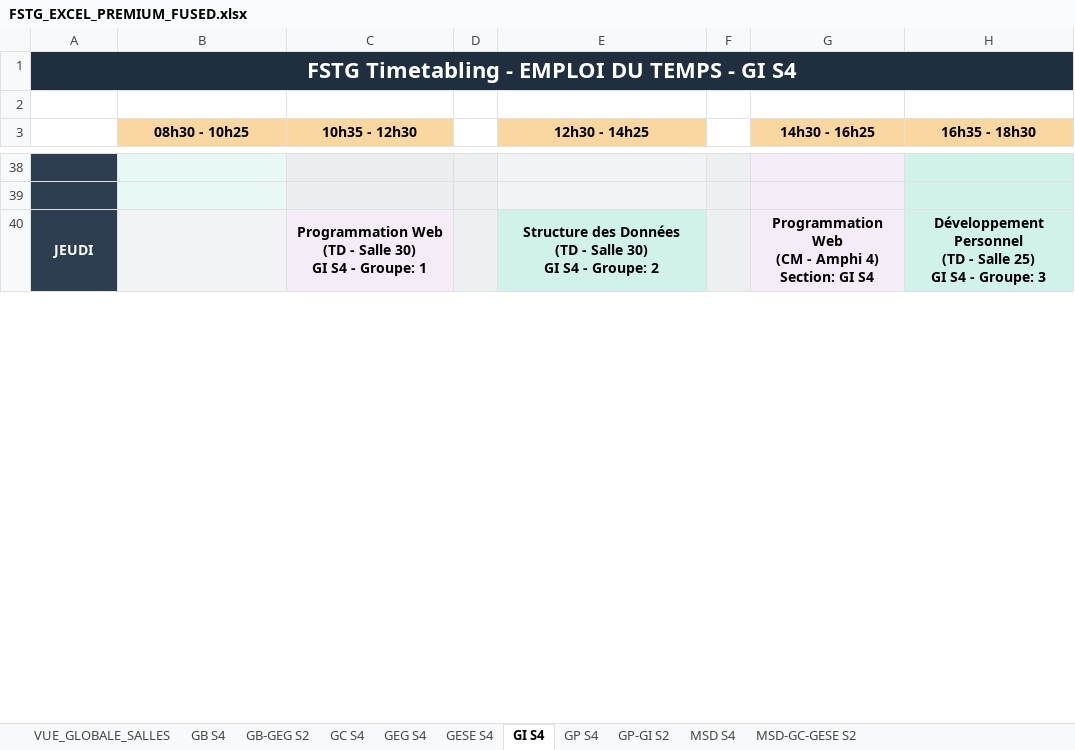
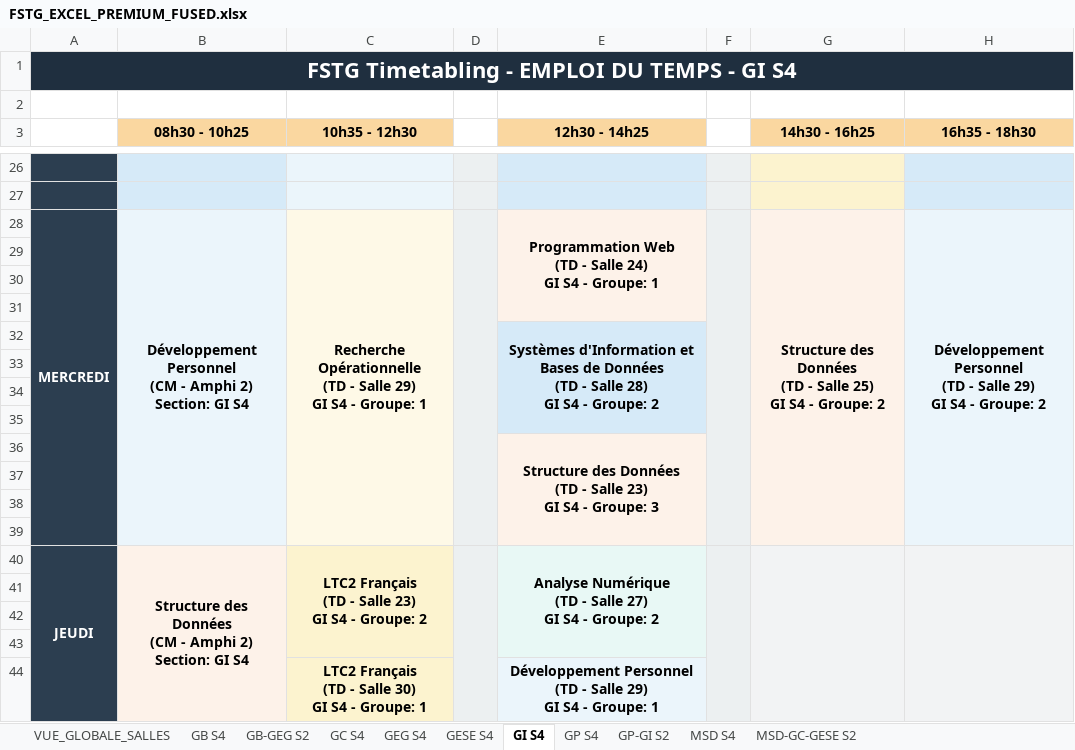
Before and after one commit to Youssef-0202/FSTG-Timetabling-App, an Excel workbook: algorithms/1-ga_sa_hybrid/v2/logs/FSTG_EXCEL_PREMIUM_FUSED.xlsx, sheet GI S4, drawn as a sheet; only a part is shown, gaps mark what is left out; values as stored, in another font and other column widths than the file's, no borders; removed rows and columns are numbered as before the commit, all else as after; ↵ is a line break in a cell; the diff covers the shown part only; the diff names each change by its address in the sheet, - before the commit and + after, or states it on an @@ line.

```diff
--- a/algorithms/1-ga_sa_hybrid/v2/logs/FSTG_EXCEL_PREMIUM_FUSED.xlsx (sheet GI S4)
+++ b/algorithms/1-ga_sa_hybrid/v2/logs/FSTG_EXCEL_PREMIUM_FUSED.xlsx (sheet GI S4)
+row 28: MERCREDI | Développement Personnel ↵ (CM - Amphi 2) ↵ Section: GI S4 | Recherche Opérationnelle ↵ (TD - Salle 29) ↵ GI S4 - Groupe: 1 |  | Programmation Web ↵ (TD - Salle 24) ↵ GI S4 - Groupe: 1 |  | Structure des Données ↵ (TD - Salle 25) ↵ GI S4 - Groupe: 2 | Développement Personnel ↵ (TD - Salle 29) ↵ GI S4 - Groupe: 2
-row 29: JEUDI |  | Programmation Web ↵ (TD - Salle 30) ↵ GI S4 - Groupe: 1 |  | Structure des Données ↵ (TD - Salle 30) ↵ GI S4 - Groupe: 2 |  | Programmation Web ↵ (CM - Amphi 4) ↵ Section: GI S4 | Développement Personnel ↵ (TD - Salle 25) ↵ GI S4 - Groupe: 3
+row 29: (empty)
-A29 fill: #2C3E50
+A29 fill: none
-A40:A51 merged
-B29 fill: #F2F3F4
+B29 fill: none
-B40:B51 merged
-C29 fill: #F4ECF7
+C29 fill: none
-C40:C45 merged
-D29 fill: #ECF0F1
+D29 fill: none
-D40:D51 merged
-E29 fill: #D1F2EB
+E29 fill: none
-E40:E51 merged
-F29 fill: #ECF0F1
+F29 fill: none
-F40:F51 merged
-G29 fill: #F4ECF7
+G29 fill: none
-G40:G51 merged
-H29 fill: #D1F2EB
+H29 fill: none
-H40:H51 merged
+row 30: (empty)
+row 31: (empty)
+row 32:  |  |  |  | Systèmes d'Information et Bases de Données ↵ (TD - Salle 28) ↵ GI S4 - Groupe: 2
+row 33: (empty)
+row 34: (empty)
+row 35: (empty)
+row 36:  |  |  |  | Structure des Données ↵ (TD - Salle 23) ↵ GI S4 - Groupe: 3
+row 37: (empty)
+row 38: (empty)
+row 39: (empty)
+row 40: JEUDI | Structure des Données ↵ (CM - Amphi 2) ↵ Section: GI S4 | LTC2 Français ↵ (TD - Salle 23) ↵ GI S4 - Groupe: 2 |  | Analyse Numérique ↵ (TD - Salle 27) ↵ GI S4 - Groupe: 2
+row 41: (empty)
+row 42: (empty)
+row 43: (empty)
+row 44:  |  | LTC2 Français ↵ (TD - Salle 30) ↵ GI S4 - Groupe: 1 |  | Développement Personnel ↵ (TD - Salle 29) ↵ GI S4 - Groupe: 1
```
Also changed, not shown: 10 added rows, 26 removed rows, 4 edited cells, cell formats and merged cells elsewhere in this sheet, sheet VUE_GLOBALE_SALLES, sheet MSD-GC-GESE S2, sheet GB-GEG S2, sheet GP-GI S2, sheet GB S4, sheet MSD S4, 4 more sheets, backend/output_maquettes/MAQUETTE_A_AFFECTATION_GB.xlsx, backend/output_maquettes/MAQUETTE_B_PROFS_GB.xlsx, 19 other files.
